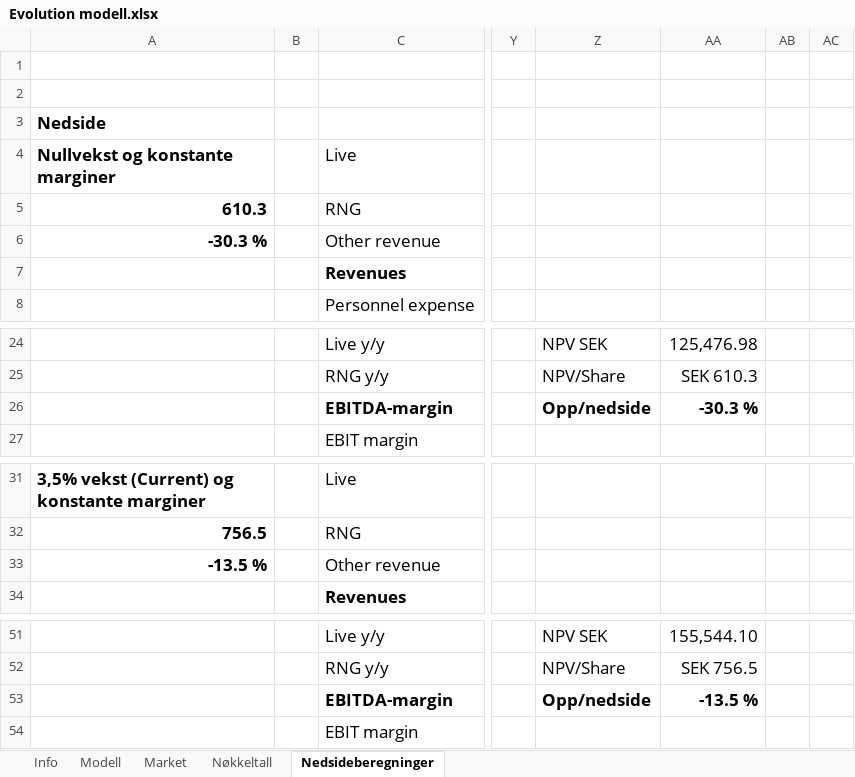
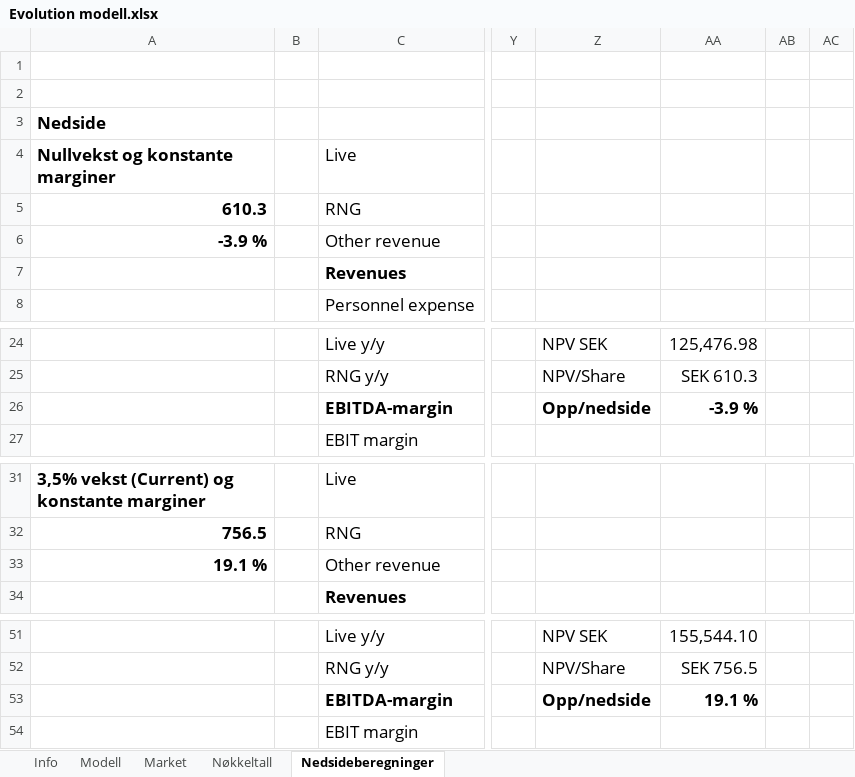
Before and after one commit to AugustHodt/Excel-modeller, an Excel workbook: Evolution modell.xlsx, sheet Nedsideberegninger, drawn as a sheet; only a part is shown, gaps mark what is left out; values as stored, in another font and other column widths than the file's, no borders; charts and pictures not drawn; the diff names each change by its address in the sheet, - before the commit and + after, or states it on an @@ line.

```diff
--- a/Evolution modell.xlsx (sheet Nedsideberegninger)
+++ b/Evolution modell.xlsx (sheet Nedsideberegninger)
-A6 (Nedside): -30.3 %
+A6 (Nedside): -3.9 %
-AA26: -30.3 %
+AA26: -3.9 %
-A33 (Nedside): -13.5 %
+A33 (Nedside): 19.1 %
-AA53: -13.5 %
+AA53: 19.1 %
```
Also changed, not shown: sheet Modell, sheet Market, sheet Nøkkeltall, Knowit modell.xlsx, Pandora modell.xlsx, 2 other files.
